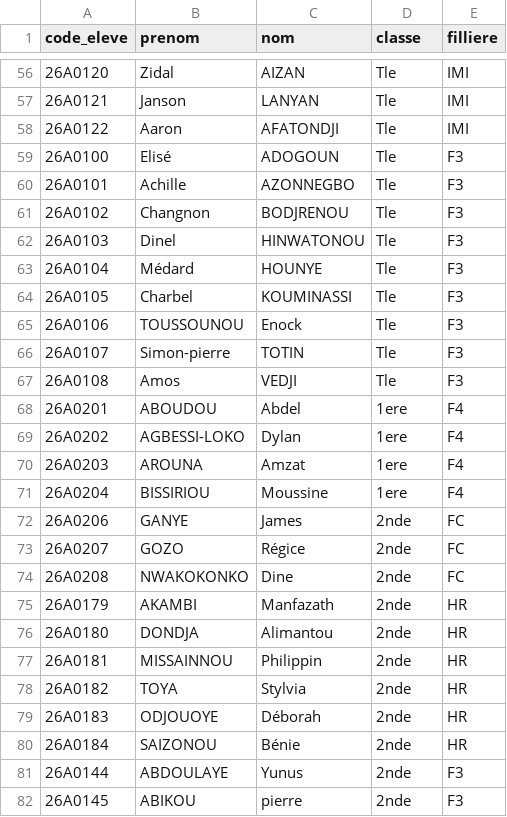
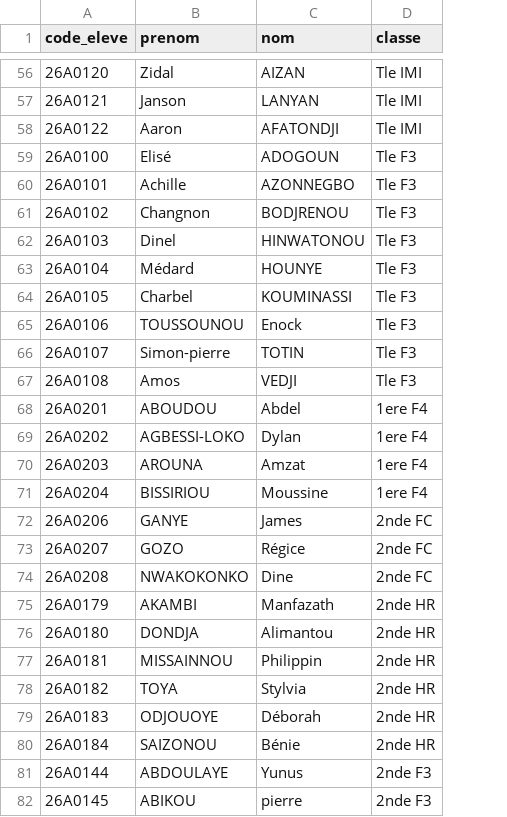
Before and after one commit to Rollanda437/cupertino-site, a CSV file: eleves_import.csv, drawn as a sheet; only a part is shown, gaps mark what is left out; the diff covers the shown part only; the diff names each change by its address in the sheet, - before the commit and + after, or states it on an @@ line.

```diff
--- a/eleves_import.csv
+++ b/eleves_import.csv
-column E (filliere), rows 56-82: IMI | IMI | IMI | F3 | F3 | F3 | F3 | F3 | F3 | F3 | F3 | F3 | F4 | F4 | F4 | F4 | FC | FC | FC | HR | HR | HR | HR | HR | HR | F3 | F3
-D56:D58 (classe): Tle
+D56:D58 (classe): Tle IMI
-D59:D67 (classe): Tle
+D59:D67 (classe): Tle F3
-D68:D71 (classe): 1ere
+D68:D71 (classe): 1ere F4
-D72:D74 (classe): 2nde
+D72:D74 (classe): 2nde FC
-D75:D80 (classe): 2nde
+D75:D80 (classe): 2nde HR
-D81:D82 (classe): 2nde
+D81:D82 (classe): 2nde F3
```
Also changed, not shown: 68 edited cells elsewhere in this file, 4 other files.
